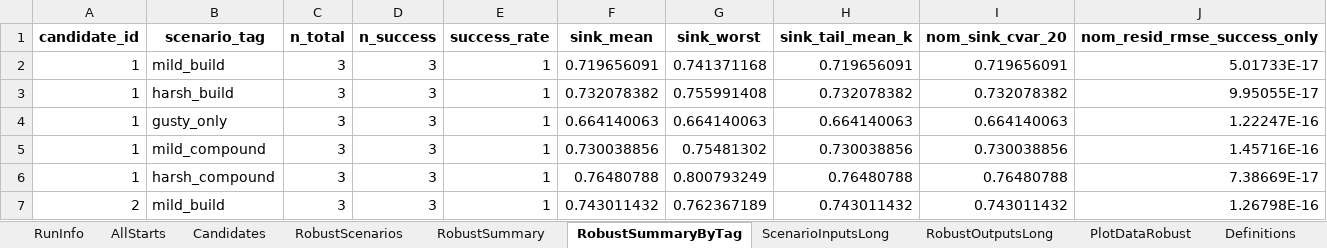
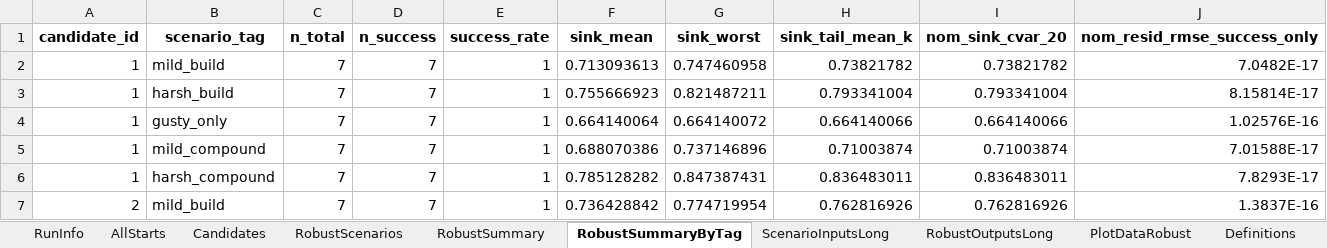
Before and after one commit to GH-X-ST/Nausicaa, an Excel workbook: 02_Glider_Design/C_results/nausicaa_workflow.xlsx, sheet RobustSummaryByTag, drawn as a sheet; only a part is shown; values as stored, in another font and other column widths than the file's, no borders; the diff covers the shown part only; the diff names each change by its address in the sheet, - before the commit and + after, or states it on an @@ line.

Commit message:
Glider Design v5.3
- Python
- Added a selection-trace overlay to the right-hand candidate trade-off plot
- Retained tail-risk sink metrics in AllStarts and TopRerunAllStarts for traceable retained starts
- Removed the temporary start-pool inset experiment
- Clarified that scenario-generation counts are controlled by final and rerun n_scenarios

```diff
--- a/02_Glider_Design/C_results/nausicaa_workflow.xlsx (sheet RobustSummaryByTag)
+++ b/02_Glider_Design/C_results/nausicaa_workflow.xlsx (sheet RobustSummaryByTag)
-C2:C7 (n_total): 3
+C2:C7 (n_total): 7
-D2:D7 (n_success): 3
+D2:D7 (n_success): 7
-F2 (sink_mean): 0.719656091
+F2 (sink_mean): 0.713093613
-G2 (sink_worst): 0.741371168
+G2 (sink_worst): 0.747460958
-H2 (sink_tail_mean_k): 0.719656091
+H2 (sink_tail_mean_k): 0.73821782
-I2 (nom_sink_cvar_20): 0.719656091
+I2 (nom_sink_cvar_20): 0.73821782
-J2 (nom_resid_rmse_success_only): 5.01733E-17
+J2 (nom_resid_rmse_success_only): 7.0482E-17
-F3 (sink_mean): 0.732078382
+F3 (sink_mean): 0.755666923
-G3 (sink_worst): 0.755991408
+G3 (sink_worst): 0.821487211
-H3 (sink_tail_mean_k): 0.732078382
+H3 (sink_tail_mean_k): 0.793341004
-I3 (nom_sink_cvar_20): 0.732078382
+I3 (nom_sink_cvar_20): 0.793341004
-J3 (nom_resid_rmse_success_only): 9.95055E-17
+J3 (nom_resid_rmse_success_only): 8.15814E-17
-F4 (sink_mean): 0.664140063
+F4 (sink_mean): 0.664140064
-G4 (sink_worst): 0.664140063
+G4 (sink_worst): 0.664140072
-H4 (sink_tail_mean_k): 0.664140063
+H4 (sink_tail_mean_k): 0.664140066
-I4 (nom_sink_cvar_20): 0.664140063
+I4 (nom_sink_cvar_20): 0.664140066
-J4 (nom_resid_rmse_success_only): 1.22247E-16
+J4 (nom_resid_rmse_success_only): 1.02576E-16
-F5 (sink_mean): 0.730038856
+F5 (sink_mean): 0.688070386
-G5 (sink_worst): 0.75481302
+G5 (sink_worst): 0.737146896
-H5 (sink_tail_mean_k): 0.730038856
+H5 (sink_tail_mean_k): 0.71003874
-I5 (nom_sink_cvar_20): 0.730038856
+I5 (nom_sink_cvar_20): 0.71003874
-J5 (nom_resid_rmse_success_only): 1.45716E-16
+J5 (nom_resid_rmse_success_only): 7.01588E-17
-F6 (sink_mean): 0.76480788
+F6 (sink_mean): 0.785128282
-G6 (sink_worst): 0.800793249
+G6 (sink_worst): 0.847387431
-H6 (sink_tail_mean_k): 0.76480788
+H6 (sink_tail_mean_k): 0.836483011
-I6 (nom_sink_cvar_20): 0.76480788
+I6 (nom_sink_cvar_20): 0.836483011
-J6 (nom_resid_rmse_success_only): 7.38669E-17
+J6 (nom_resid_rmse_success_only): 7.8293E-17
-F7 (sink_mean): 0.743011432
+F7 (sink_mean): 0.736428842
-G7 (sink_worst): 0.762367189
+G7 (sink_worst): 0.774719954
-H7 (sink_tail_mean_k): 0.743011432
+H7 (sink_tail_mean_k): 0.762816926
-I7 (nom_sink_cvar_20): 0.743011432
+I7 (nom_sink_cvar_20): 0.762816926
-J7 (nom_resid_rmse_success_only): 1.26798E-16
+J7 (nom_resid_rmse_success_only): 1.3837E-16
```
Also changed, not shown: 28 edited cells elsewhere in this sheet, sheet RobustOutputsLong, sheet RobustScenarios, sheet ScenarioInputsLong, sheet CorrelationData, sheet PlotDataRobust, sheet CorrelationMatrix, 6 more sheets, 02_Glider_Design/C_results/nausicaa_results.xlsx, 02_Glider_Design/C_results/weight_sweep.xlsx, 6 other files.
